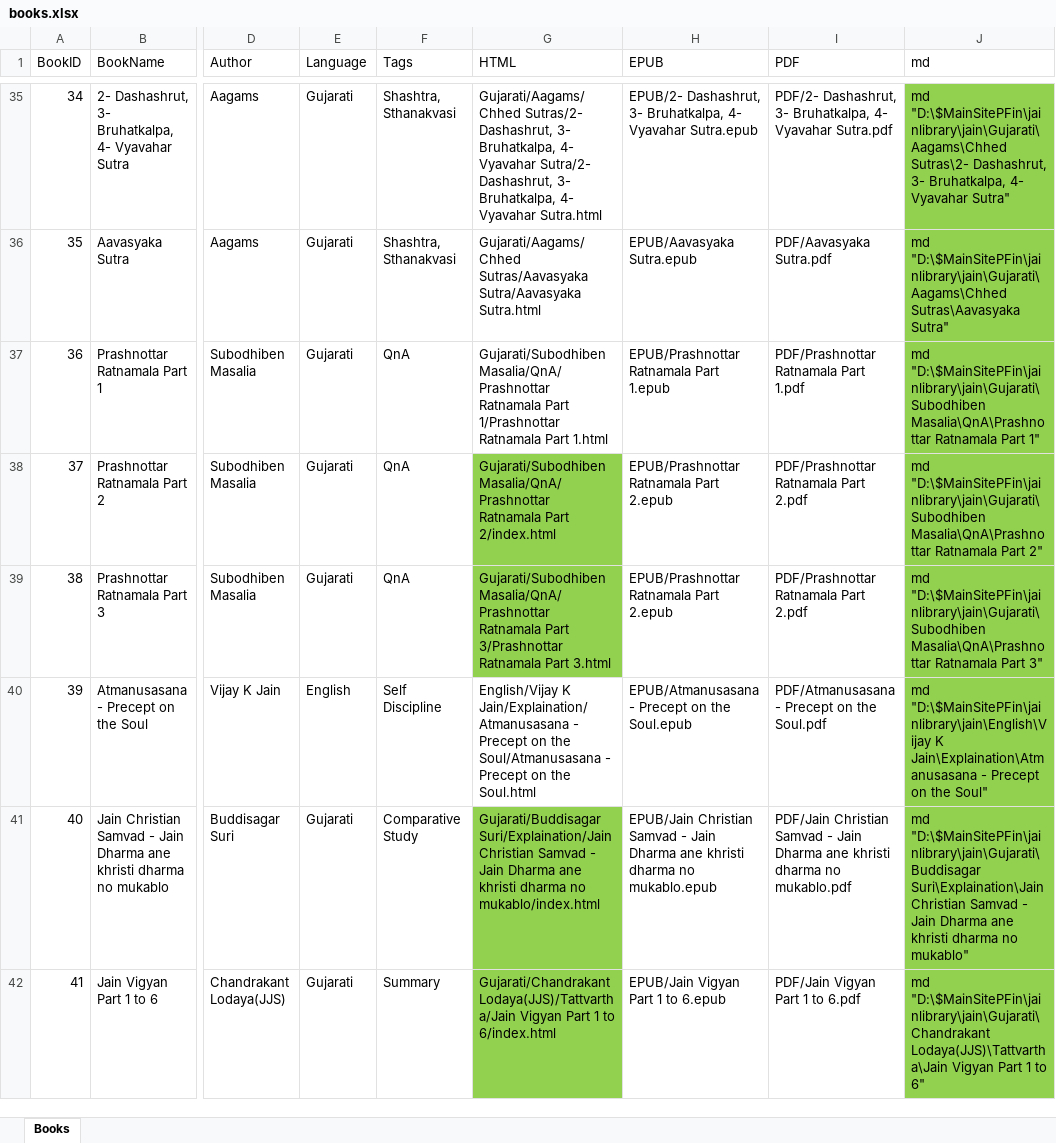
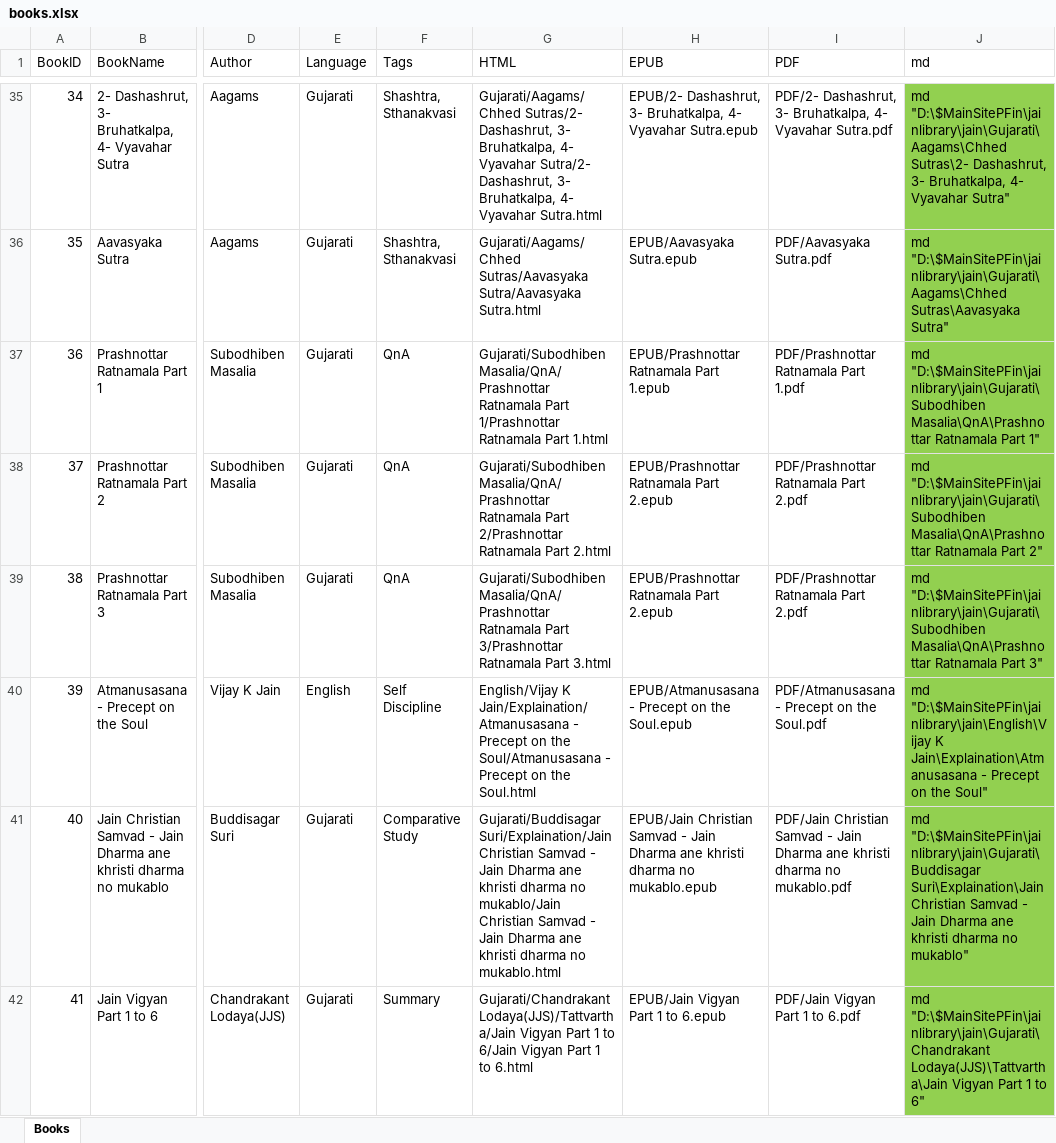
Before and after one commit to parthdjshah/jainlibrary, an Excel workbook: jain/books.xlsx, sheet Books, drawn as a sheet; only a part is shown, gaps mark what is left out; values as stored, in another font and other column widths than the file's, no borders; the diff names each change by its address in the sheet, - before the commit and + after, or states it on an @@ line.

```diff
--- a/jain/books.xlsx (sheet Books)
+++ b/jain/books.xlsx (sheet Books)
-G38 (HTML): …Ratnamala Part 2/index.html
+G38 (HTML): …Ratnamala Part 2/Prashnottar Ratnamala Part 2.html
-G38:G39 fill: #92D050
+G38:G39 fill: none
-G41 (HTML): …dharma no mukablo/index.html
+G41 (HTML): …dharma no mukablo/Jain Christian Samvad - Jain Dharma ane khristi dharma no mukablo.html
-G41:G42 fill: #92D050
+G41:G42 fill: none
-G42 (HTML): …1 to 6/index.html
+G42 (HTML): …1 to 6/Jain Vigyan Part 1 to 6.html
```
Also changed, not shown: 20 other files.
